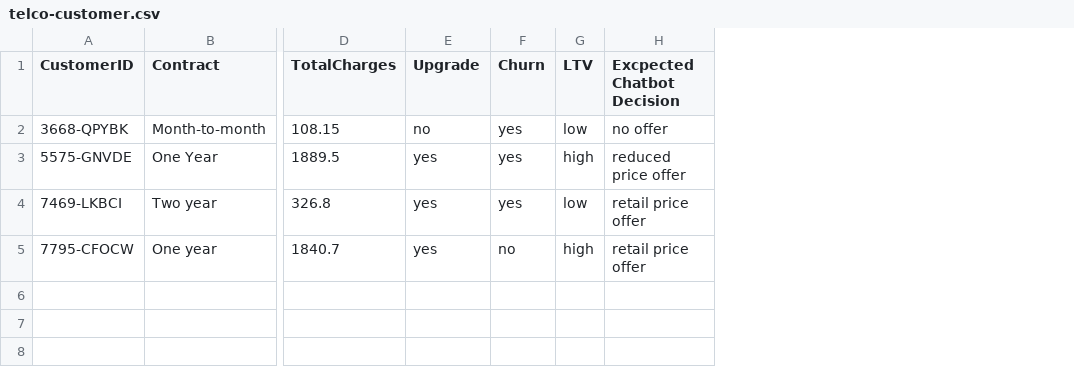
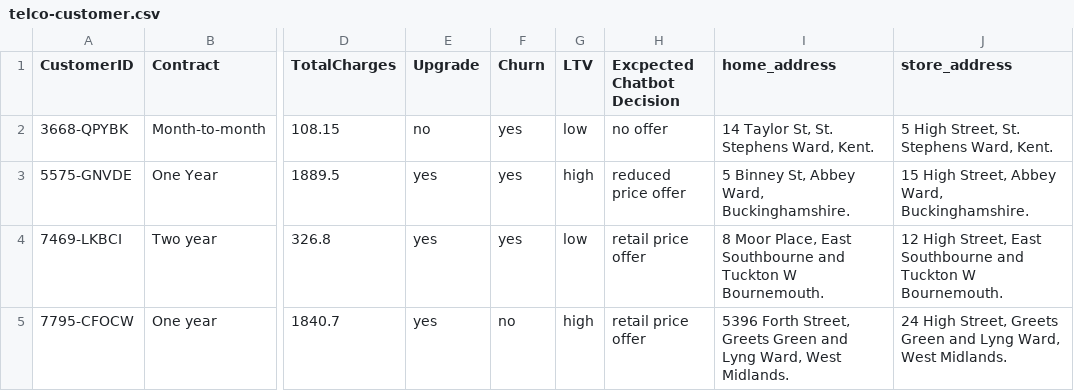
Before and after one commit to raoulbia/bot-telco, a CSV file: local-data/telco-customer.csv, drawn as a sheet; only a part is shown, gaps mark what is left out; the diff names each change by its address in the sheet, - before the commit and + after, or states it on an @@ line.

```diff
--- a/local-data/telco-customer.csv
+++ b/local-data/telco-customer.csv
+column I (home_address), rows 2-5: 14 Taylor St, St. Stephens Ward, Kent. | 5 Binney St, Abbey Ward, Buckinghamshire. | 8 Moor Place, East Southbourne and Tuckton W Bournemouth. | 5396 Forth Street, Greets Green and Lyng Ward, West Midlands.
+column J (store_address), rows 2-5: 5 High Street, St. Stephens Ward, Kent. | 15 High Street, Abbey Ward, Buckinghamshire. | 12 High Street, East Southbourne and Tuckton W Bournemouth. | 24 High Street, Greets Green and Lyng Ward, West Midlands.
```
Also changed, not shown: 1 other file.
